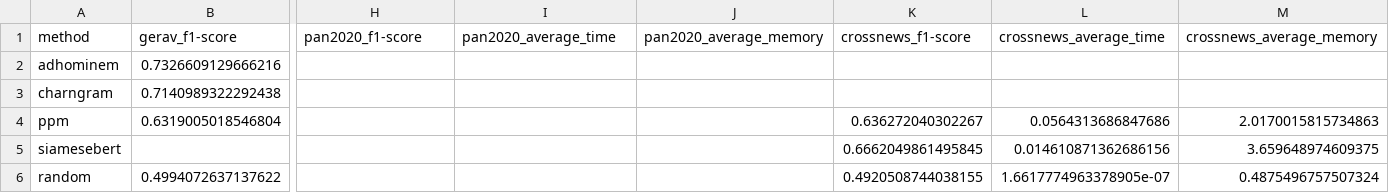
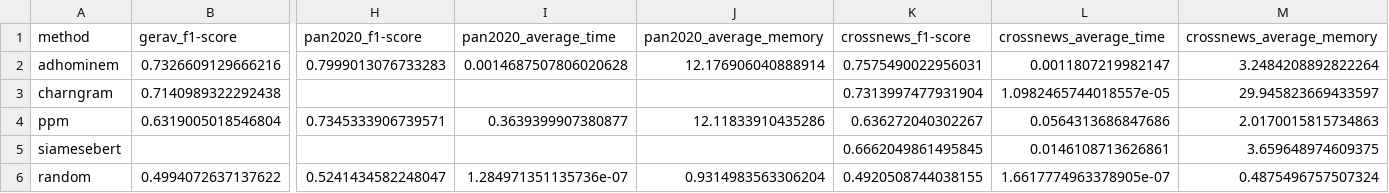
Before and after one commit to YamenAjjour/Valla, a CSV file: results/central_results.csv, drawn as a sheet; only a part is shown, gaps mark what is left out; the diff names each change by its address in the sheet, - before the commit and + after, or states it on an @@ line.

Commit message:
Update experiment results
Adds AdHominem results for avshift_story_1920 and
reddit_profile_based_1920, and refreshes the central_results
summary tables.

```diff
--- a/results/central_results.csv
+++ b/results/central_results.csv
-H2 (pan2020_f1-score): (empty)
+H2 (pan2020_f1-score): 0.7999013076733283
-I2 (pan2020_average_time): (empty)
+I2 (pan2020_average_time): 0.0014687507806020628
-J2 (pan2020_average_memory): (empty)
+J2 (pan2020_average_memory): 12.176906040888914
-K2 (crossnews_f1-score): (empty)
+K2 (crossnews_f1-score): 0.7575490022956031
-L2 (crossnews_average_time): (empty)
+L2 (crossnews_average_time): 0.0011807219982147
-M2 (crossnews_average_memory): (empty)
+M2 (crossnews_average_memory): 3.2484208892822264
-K3 (crossnews_f1-score): (empty)
+K3 (crossnews_f1-score): 0.7313997477931904
-L3 (crossnews_average_time): (empty)
+L3 (crossnews_average_time): 1.0982465744018557e-05
-M3 (crossnews_average_memory): (empty)
+M3 (crossnews_average_memory): 29.945823669433597
-H4 (pan2020_f1-score): (empty)
+H4 (pan2020_f1-score): 0.7345333906739571
-I4 (pan2020_average_time): (empty)
+I4 (pan2020_average_time): 0.3639399907380877
-J4 (pan2020_average_memory): (empty)
+J4 (pan2020_average_memory): 12.11833910435286
-L5 (crossnews_average_time): 0.014610871362686156
+L5 (crossnews_average_time): 0.0146108713626861
-H6 (pan2020_f1-score): (empty)
+H6 (pan2020_f1-score): 0.5241434582248047
-I6 (pan2020_average_time): (empty)
+I6 (pan2020_average_time): 1.284971351135736e-07
-J6 (pan2020_average_memory): (empty)
+J6 (pan2020_average_memory): 0.9314983563306204
```
Also changed, not shown: results/central_results_1920.csv, 2 other files.
